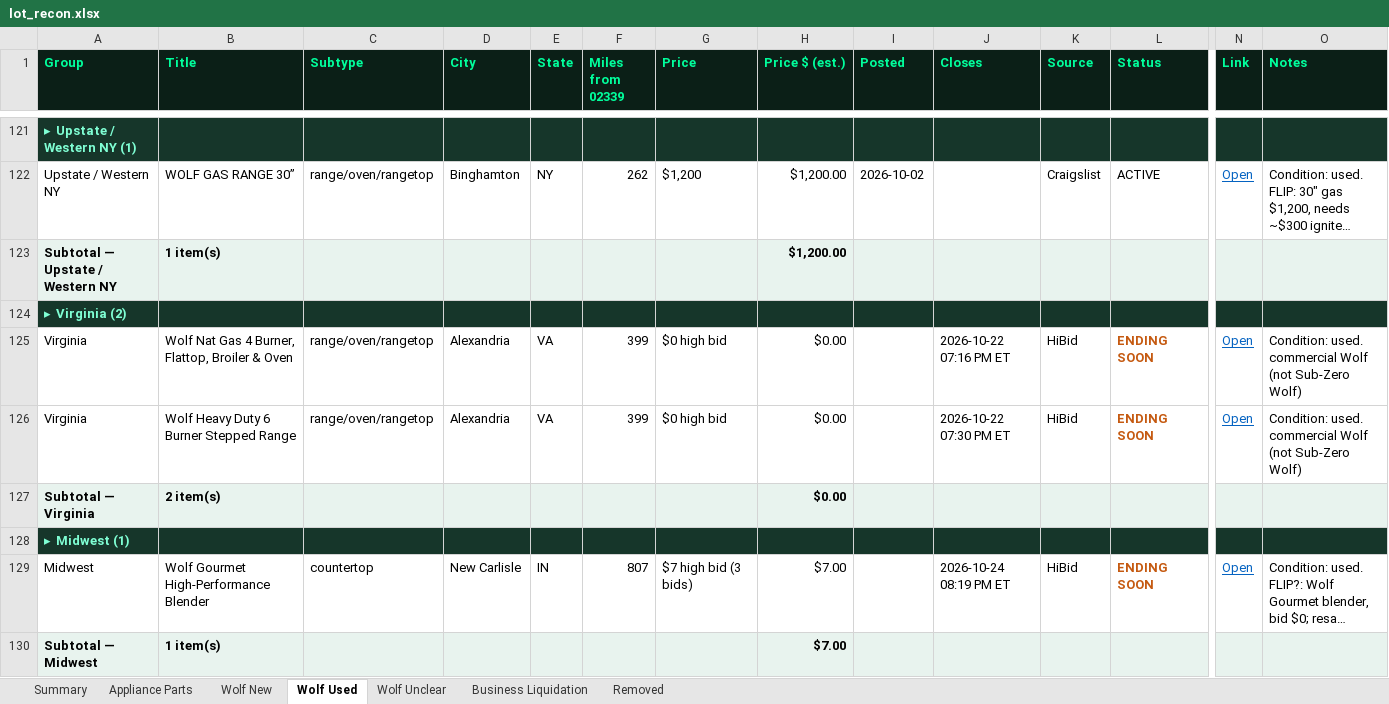
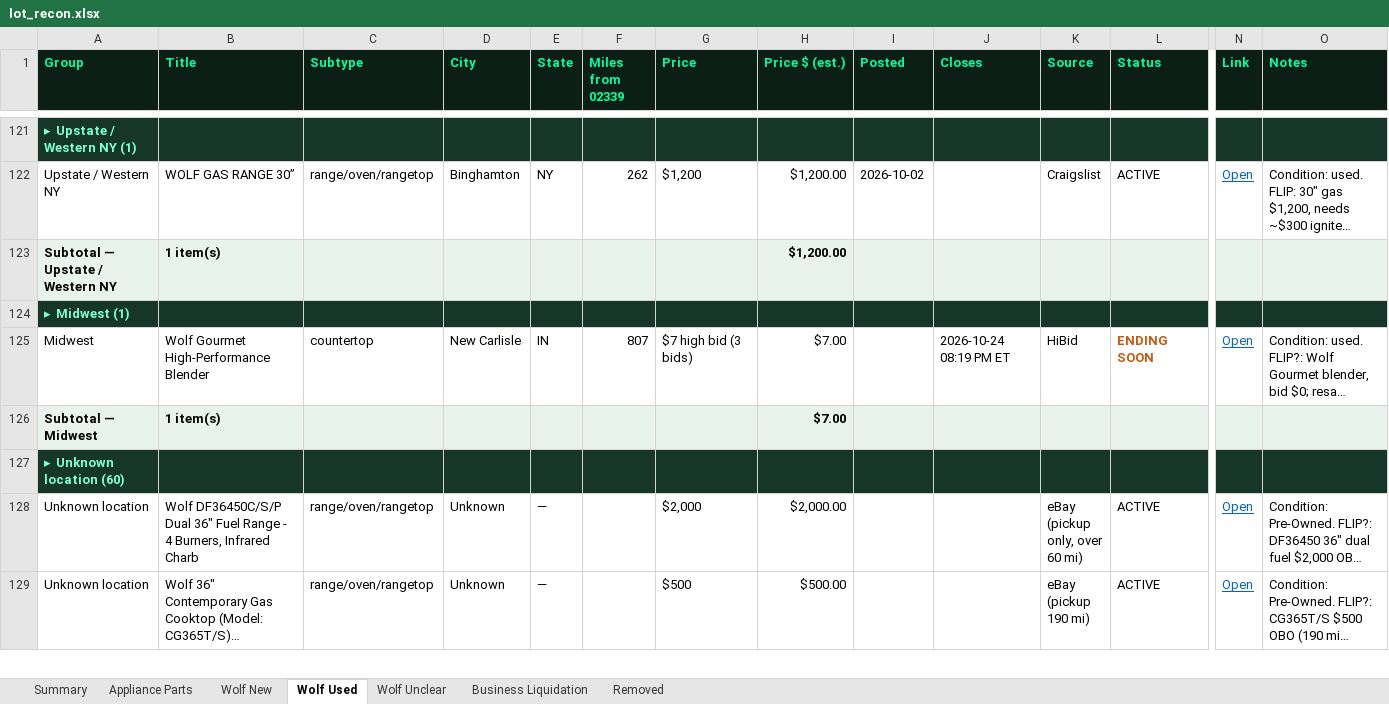
Before and after one commit to theequipmentpark/lot-recon, an Excel workbook: lot_recon.xlsx, sheet Wolf Used, drawn as a sheet; only a part is shown, gaps mark what is left out; the shorter side is filled out with more unchanged rows; long unchanged cells end in …; values as stored, in another font and other column widths than the file's, no borders; rows hold the shown columns only; the diff names each change by its address in the sheet, - before the commit and + after, or states it on an @@ line.

Commit message:
Lot Recon update 2026-10-23 8am ET: +Harte's Home closing Auburn MA; caterer JC rescheduled Nov 5; removed 3 ended HiBid Wolf lots, Suffolk VA parts lot, Petrunak's Day 2

```diff
--- a/lot_recon.xlsx (sheet Wolf Used)
+++ b/lot_recon.xlsx (sheet Wolf Used)
-row 124: ▸ Virginia (2)
-row 125: Virginia | Wolf Nat Gas 4 Burner, Flattop, Broiler & Oven | range/oven/rangetop | Alexandria | VA | 399 | $0 high bid | $0.00 |  | 2026-10-22 07:16 PM ET | HiBid | ENDING SOON | Open | Condition: used. commercial Wolf (not Sub-Zero Wolf)
-row 126: Virginia | Wolf Heavy Duty 6 Burner Stepped Range | range/oven/rangetop | Alexandria | VA | 399 | $0 high bid | $0.00 |  | 2026-10-22 07:30 PM ET | HiBid | ENDING SOON | Open | Condition: used. commercial Wolf (not Sub-Zero Wolf)
-row 127: Subtotal — Virginia | 2 item(s) |  |  |  |  |  | $0.00
```
Also changed, not shown: sheet Removed, sheet Business Liquidation, sheet Summary, sheet Wolf Unclear, sheet Appliance Parts, sheet Wolf New, 1 other file.
